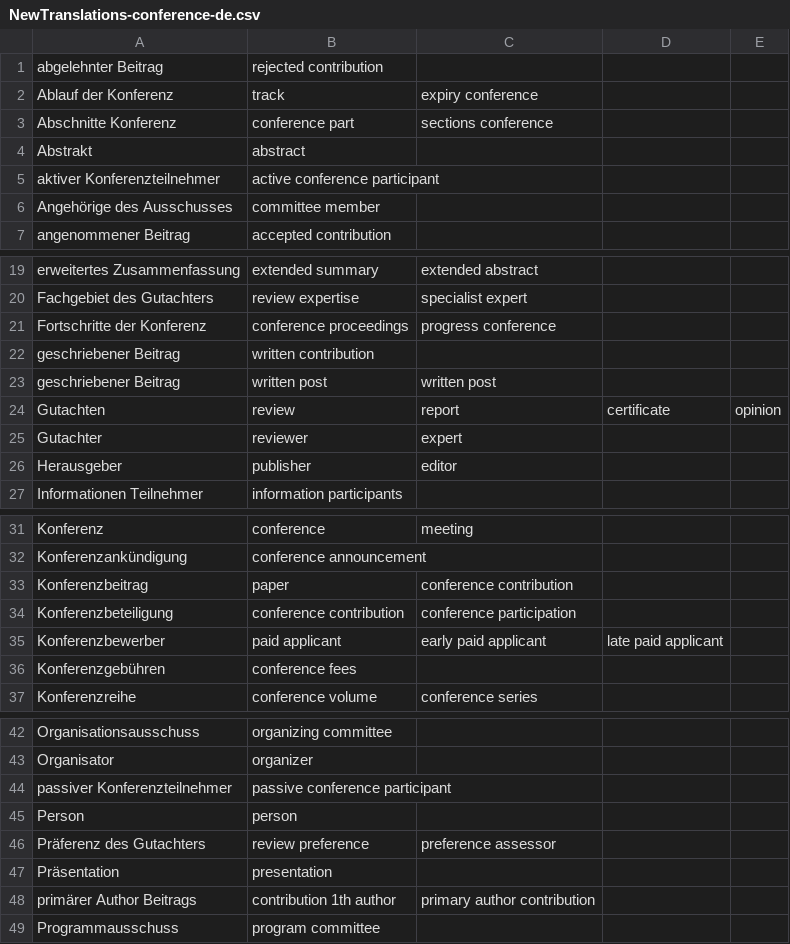
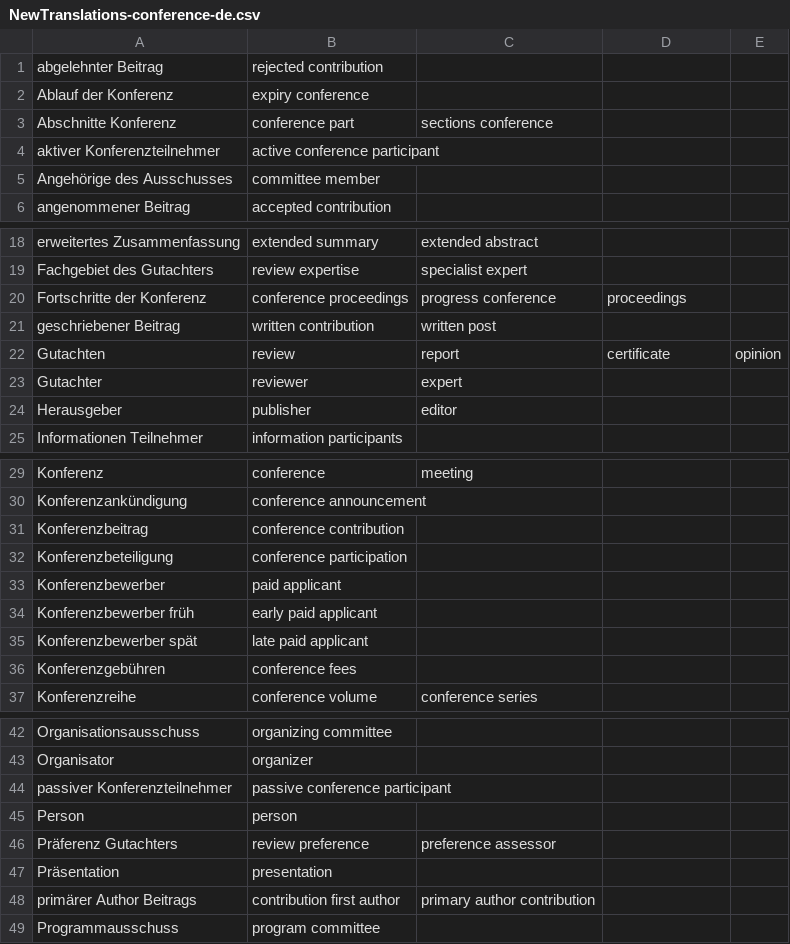
Before and after one commit to shmkhaled/OECM, a CSV file: src/main/resources/EvaluationDataset/Translations/NewTranslations-conference-de.csv, drawn as a sheet; only a part is shown, gaps mark what is left out.

```diff
--- a/src/main/resources/EvaluationDataset/Translations/NewTranslations-conference-de.csv
+++ b/src/main/resources/EvaluationDataset/Translations/NewTranslations-conference-de.csv
@@ -1,5 +1,4 @@
 abgelehnter Beitrag,rejected contribution,,,
-Ablauf der Konferenz,track,expiry conference,,
+Ablauf der Konferenz,expiry conference,,,
 Abschnitte Konferenz,conference part,sections conference,,
-Abstrakt,abstract,,,
 aktiver Konferenzteilnehmer,active conference participant,,,
@@ -20,5 +19,4 @@ erweitertes Zusammenfassung,extended summary,extended abstract,,
 Fachgebiet des Gutachters,review expertise,specialist expert,,
-Fortschritte der Konferenz,conference proceedings,progress conference,,
-geschriebener Beitrag,written contribution,,,
-geschriebener Beitrag,written post,written post,,
+Fortschritte der Konferenz,conference proceedings,progress conference,proceedings,
+geschriebener Beitrag,written contribution,written post,,
 Gutachten,review,report,certificate,opinion
@@ -32,5 +30,7 @@ Konferenz,conference,meeting,,
 Konferenzankündigung,conference announcement,,,
-Konferenzbeitrag,paper,conference contribution,,
-Konferenzbeteiligung,conference contribution,conference participation,,
-Konferenzbewerber,paid applicant,early paid applicant,late paid applicant,
+Konferenzbeitrag,conference contribution,,,
+Konferenzbeteiligung,conference participation,,,
+Konferenzbewerber,paid applicant,,,
+Konferenzbewerber früh,early paid applicant,,,
+Konferenzbewerber spät,late paid applicant,,,
 Konferenzgebühren,conference fees,,,
@@ -45,5 +45,5 @@ passiver Konferenzteilnehmer,passive conference participant,,,
 Person,person,,,
-Präferenz des Gutachters,review preference,preference assessor,,
+Präferenz Gutachters,review preference,preference assessor,,
 Präsentation,presentation,,,
-primärer Author Beitrags,contribution 1th author,primary author contribution,,
+primärer Author Beitrags,contribution first author,primary author contribution,,
 Programmausschuss,program committee,,,
```
Also changed, not shown: src/main/resources/EvaluationDataset/Translations/Translations-confOf-de.csv, src/main/resources/EvaluationDataset/Translations/Translations-conference-de.csv, 11 other files.
